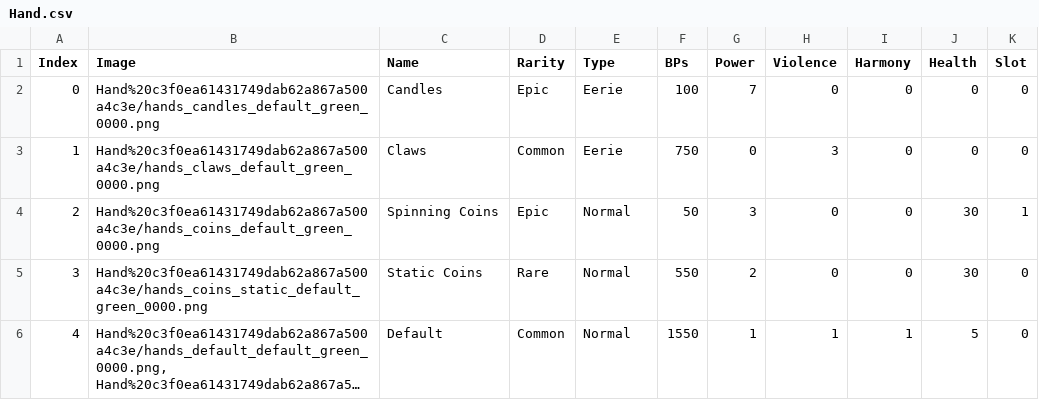
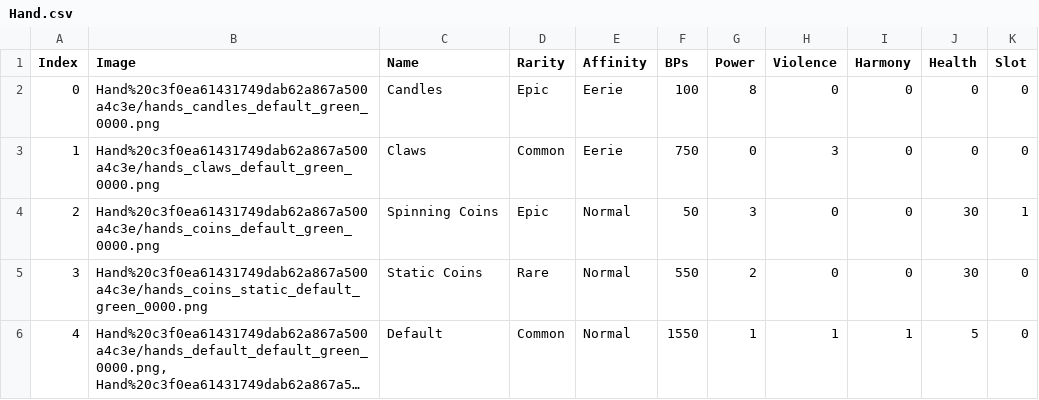
Before and after one commit to kanyaveral/kamigotchi, a CSV file: packages/client/src/assets/data/kami/Hand.csv, drawn as a sheet; only a part is shown; long unchanged cells end in ….

Commit message:
affinity pull (#47)
sc and fe logical changes

affinities are stored on a trait (face, body, hand). to get a pet's affinity, query these entities (getAffinity in LibPet)

```diff
--- a/packages/client/src/assets/data/kami/Hand.csv
+++ b/packages/client/src/assets/data/kami/Hand.csv
@@ -1,3 +1,3 @@
-Index,Image,Name,Rarity,Type,BPs,Power,Violence,Harmony,Health,Slot
-0,Hand%20c3f0ea61431749dab62a867a500a4c3e/hands_candles_default_green_0000.png,Candles,Epic,Eerie,100,7,0,0,0,0
+Index,Image,Name,Rarity,Affinity,BPs,Power,Violence,Harmony,Health,Slot
+0,Hand%20c3f0ea61431749dab62a867a500a4c3e/hands_candles_default_green_0000.png,Candles,Epic,Eerie,100,8,0,0,0,0
 1,Hand%20c3f0ea61431749dab62a867a500a4c3e/hands_claws_default_green_0000.png,Claws,Common,Eerie,750,0,3,0,0,0
```
Also changed, not shown: packages/client/src/assets/data/kami/Body.csv, packages/client/src/assets/data/kami/Face.csv, 19 other files.
